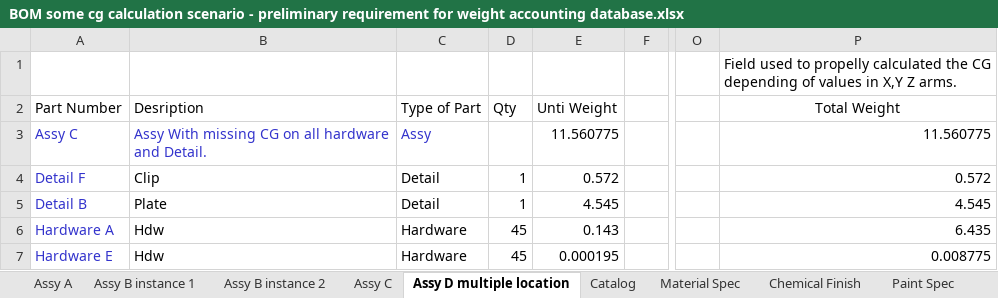
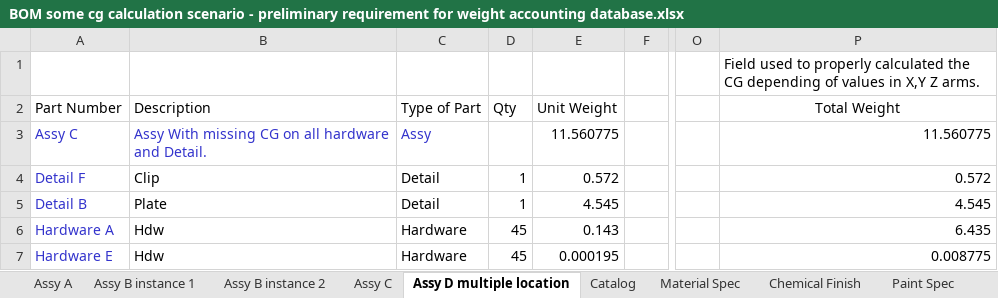
Before and after one commit to JeanMarcFlamand/MPD---notes, an Excel workbook: BOM some cg calculation scenario - preliminary requirement for weight accounting database.xlsx, sheet Assy D multiple location, drawn as a sheet; only a part is shown, gaps mark what is left out; values as stored, in another font and other column widths than the file's, no borders; the diff names each change by its address in the sheet, - before the commit and + after, or states it on an @@ line.

```diff
--- a/BOM some cg calculation scenario - preliminary requirement for weight accounting database.xlsx (sheet Assy D multiple location)
+++ b/BOM some cg calculation scenario - preliminary requirement for weight accounting database.xlsx (sheet Assy D multiple location)
-P1 (Total Weight): …used to propelly calculated the…
+P1 (Total Weight): …used to properly calculated the…
-B2: Desription
+B2: Description
-E2: Unti Weight
+E2: Unit Weight
```
Also changed, not shown: sheet Catalog, sheet Assy C, sheet Assy A, sheet Assy B instance 1, sheet Assy B instance 2.
